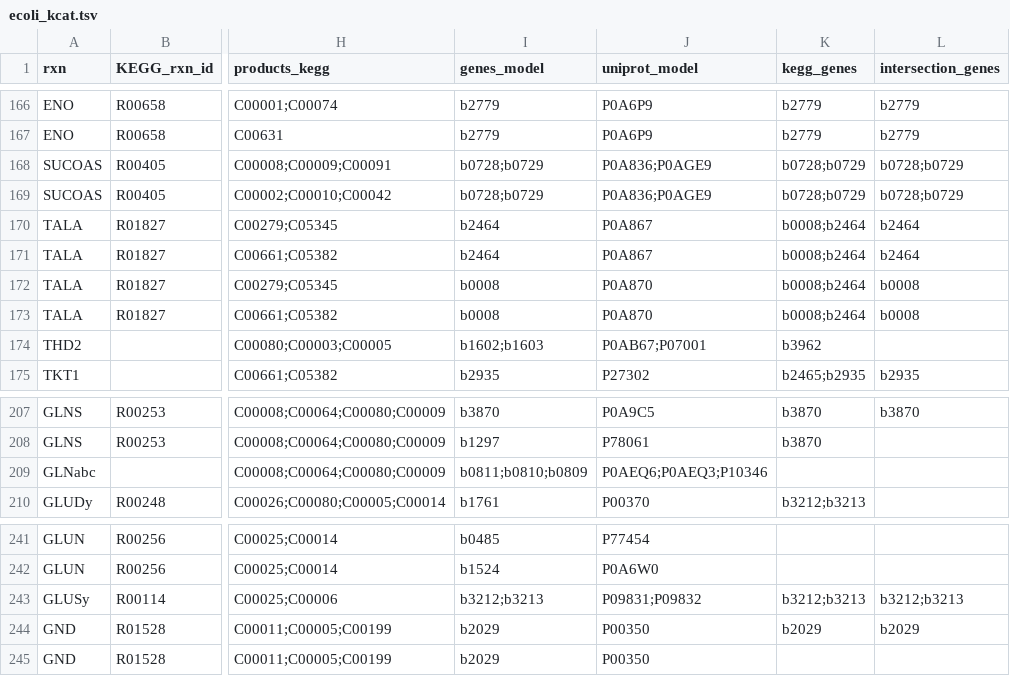
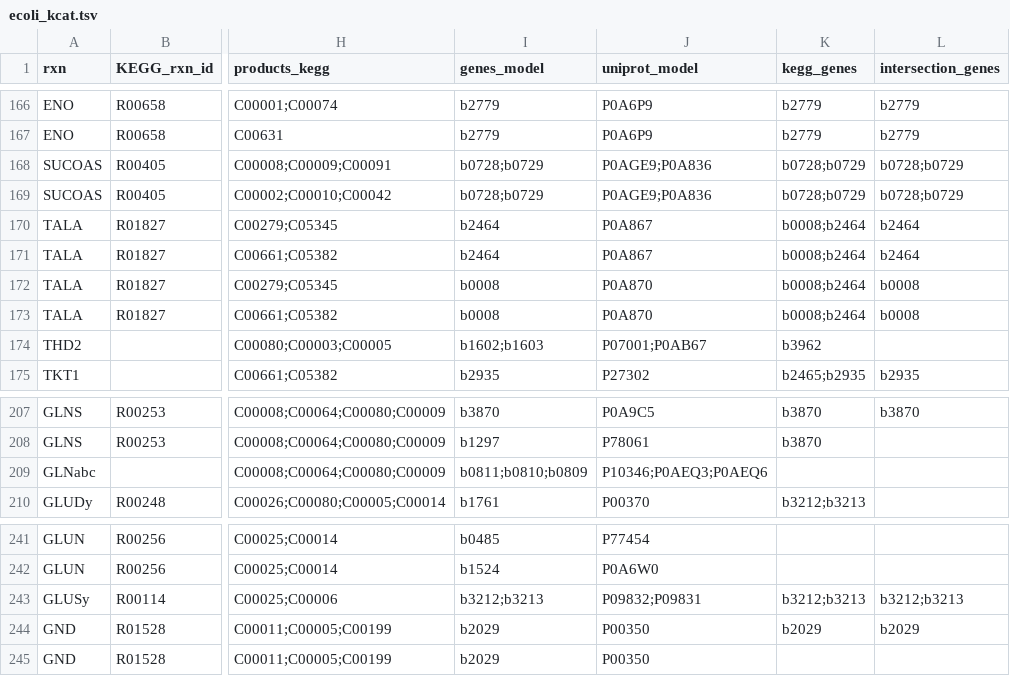
Before and after one commit to h-escoffier/WILDkCAT, a TSV file: output/ecoli_kcat.tsv, drawn as a sheet; only a part is shown, gaps mark what is left out; the diff covers the shown part only; the diff names each change by its address in the sheet, - before the commit and + after, or states it on an @@ line.

```diff
--- a/output/ecoli_kcat.tsv
+++ b/output/ecoli_kcat.tsv
-J168:J169 (uniprot_model): P0A836;P0AGE9
+J168:J169 (uniprot_model): P0AGE9;P0A836
-J174 (uniprot_model): P0AB67;P07001
+J174 (uniprot_model): P07001;P0AB67
-J209 (uniprot_model): P0AEQ6;P0AEQ3;P10346
+J209 (uniprot_model): P10346;P0AEQ3;P0AEQ6
-J243 (uniprot_model): P09831;P09832
+J243 (uniprot_model): P09832;P09831
```
Also changed, not shown: 18 edited cells elsewhere in this file, 9 other files.
